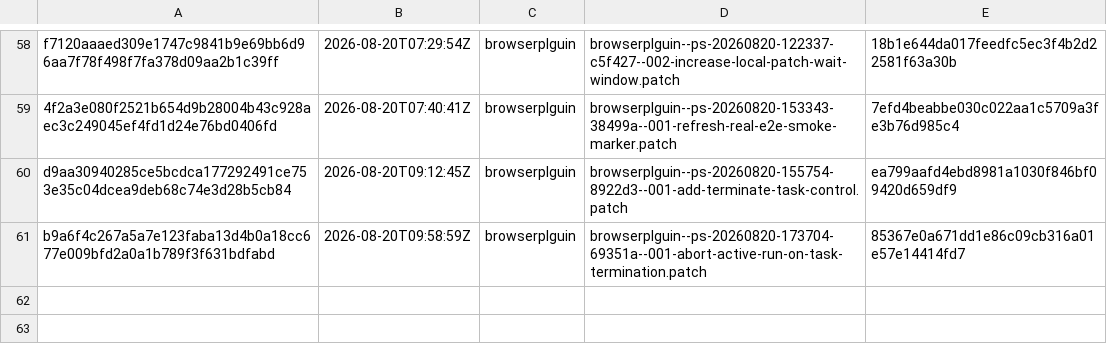
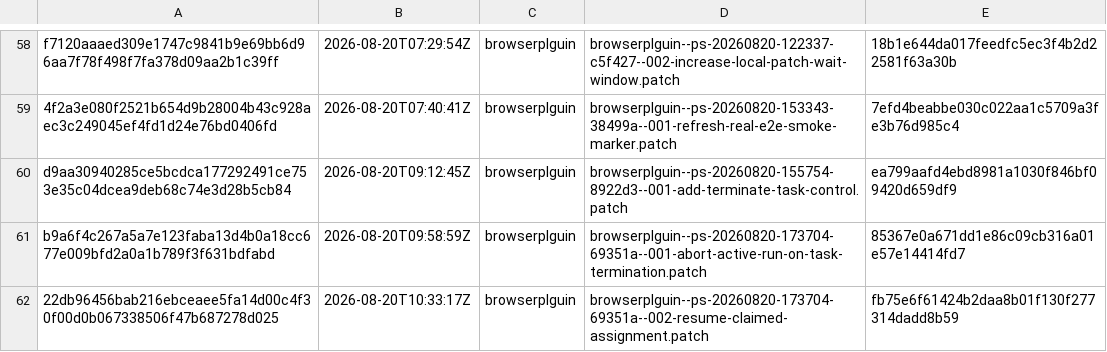
Before and after one commit to orgfrozen/browserplguin, a TSV file: .patch-sync/applied-patches.tsv, drawn as a sheet; only a part is shown, gaps mark what is left out.

Commit message:
chore: record applied delivery 22db96456bab

```diff
--- a/.patch-sync/applied-patches.tsv
+++ b/.patch-sync/applied-patches.tsv
@@ -61 +61,2 @@ d9aa30940285ce5bcdca177292491ce753e35c04dcea9deb68c74e3d28b5cb84	2026-08-20T09:1
 b9a6f4c267a5a7e123faba13d4b0a18cc677e009bfd2a0a1b789f3f631bdfabd	2026-08-20T09:58:59Z	browserplguin	browserplguin--ps-20260820-173704-69351a--001-abort-active-run-on-task-termination.patch	85367e0a671dd1e86c09cb316a01e57e14414fd7
+22db96456bab216ebceaee5fa14d00c4f30f00d0b067338506f47b687278d025	2026-08-20T10:33:17Z	browserplguin	browserplguin--ps-20260820-173704-69351a--002-resume-claimed-assignment.patch	fb75e6f61424b2daa8b01f130f277314dadd8b59
```
